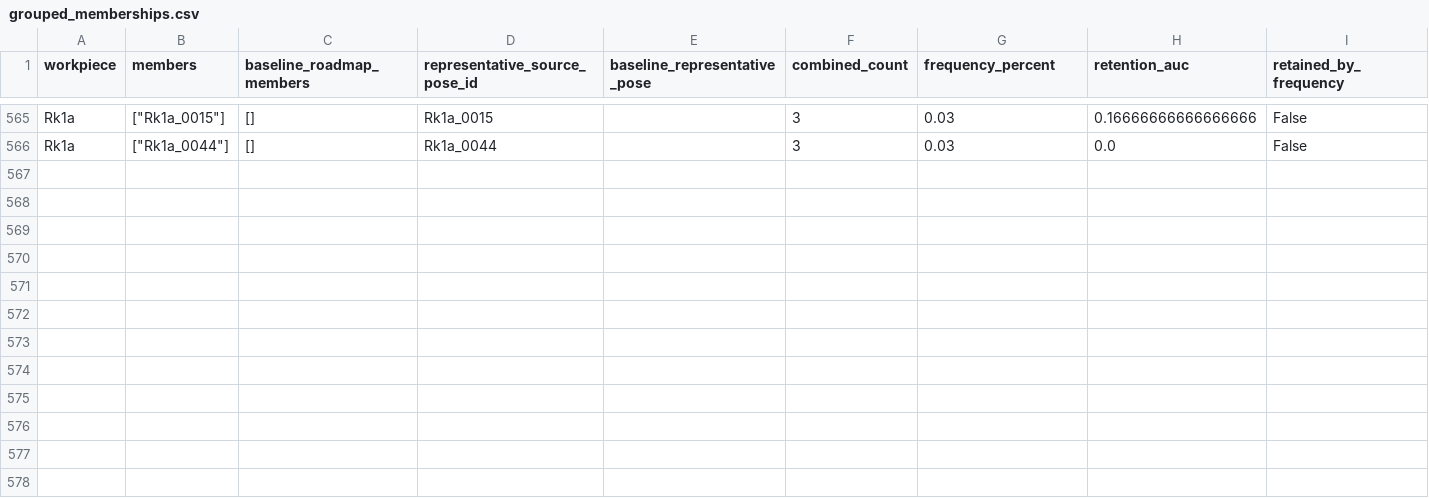
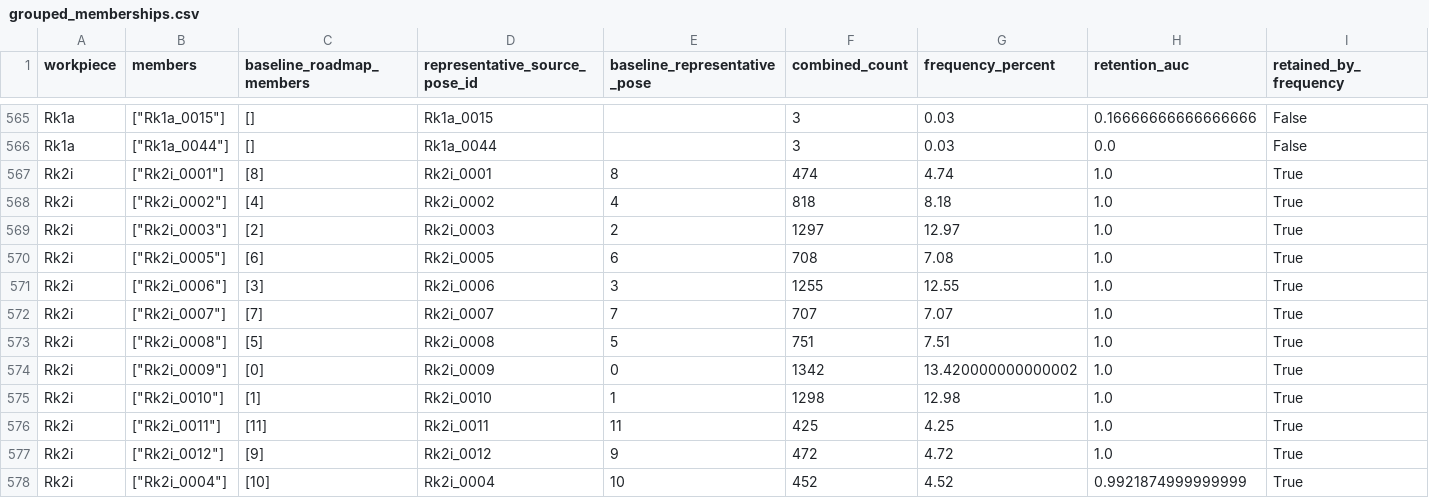
Before and after one commit to match-BiBaZu/BiBaZu_StableComponentenRoadmaps, a CSV file: grouped_memberships.csv, drawn as a sheet; only a part is shown, gaps mark what is left out.

Commit message:
Publish grouped Rk2i: 10000 audited drops

```diff
--- a/grouped_memberships.csv
+++ b/grouped_memberships.csv
@@ -566 +566,13 @@ Rk1a,"[""Rk1a_0015""]",[],Rk1a_0015,,3,0.03,0.16666666666666666,False
 Rk1a,"[""Rk1a_0044""]",[],Rk1a_0044,,3,0.03,0.0,False
+Rk2i,"[""Rk2i_0001""]",[8],Rk2i_0001,8,474,4.74,1.0,True
+Rk2i,"[""Rk2i_0002""]",[4],Rk2i_0002,4,818,8.18,1.0,True
+Rk2i,"[""Rk2i_0003""]",[2],Rk2i_0003,2,1297,12.97,1.0,True
+Rk2i,"[""Rk2i_0005""]",[6],Rk2i_0005,6,708,7.08,1.0,True
+Rk2i,"[""Rk2i_0006""]",[3],Rk2i_0006,3,1255,12.55,1.0,True
+Rk2i,"[""Rk2i_0007""]",[7],Rk2i_0007,7,707,7.07,1.0,True
+Rk2i,"[""Rk2i_0008""]",[5],Rk2i_0008,5,751,7.51,1.0,True
+Rk2i,"[""Rk2i_0009""]",[0],Rk2i_0009,0,1342,13.420000000000002,1.0,True
+Rk2i,"[""Rk2i_0010""]",[1],Rk2i_0010,1,1298,12.98,1.0,True
+Rk2i,"[""Rk2i_0011""]",[11],Rk2i_0011,11,425,4.25,1.0,True
+Rk2i,"[""Rk2i_0012""]",[9],Rk2i_0012,9,472,4.72,1.0,True
+Rk2i,"[""Rk2i_0004""]",[10],Rk2i_0004,10,452,4.52,0.9921874999999999,True
```
Also changed, not shown: 47 other files.
